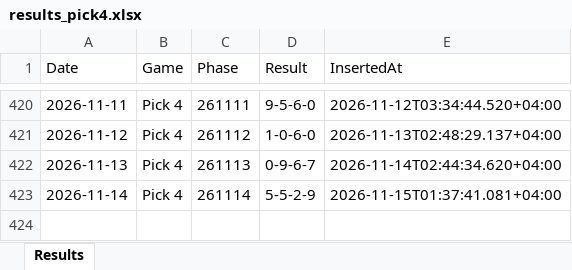
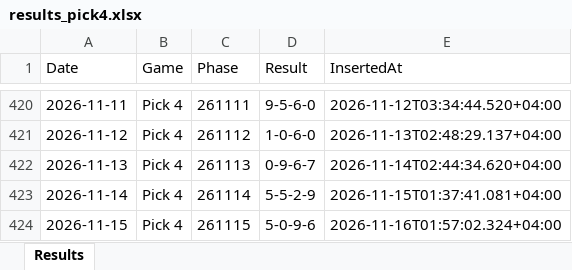
Before and after one commit to BasharVI/theuaelottery-results, an Excel workbook: results_pick4.xlsx, sheet Results, drawn as a sheet; only a part is shown, gaps mark what is left out; values as stored, in another font and other column widths than the file's, no borders; the diff names each change by its address in the sheet, - before the commit and + after, or states it on an @@ line.

Commit message:
chore(results): Auto-update draw results on excel 2026-11-15T21:57:17Z

```diff
--- a/results_pick4.xlsx (sheet Results)
+++ b/results_pick4.xlsx (sheet Results)
+row 424: 2026-11-15 | Pick 4 | 261115 | 5-0-9-6 | 2026-11-16T01:57:02.324+04:00
```
Also changed, not shown: results_pick3.xlsx.
